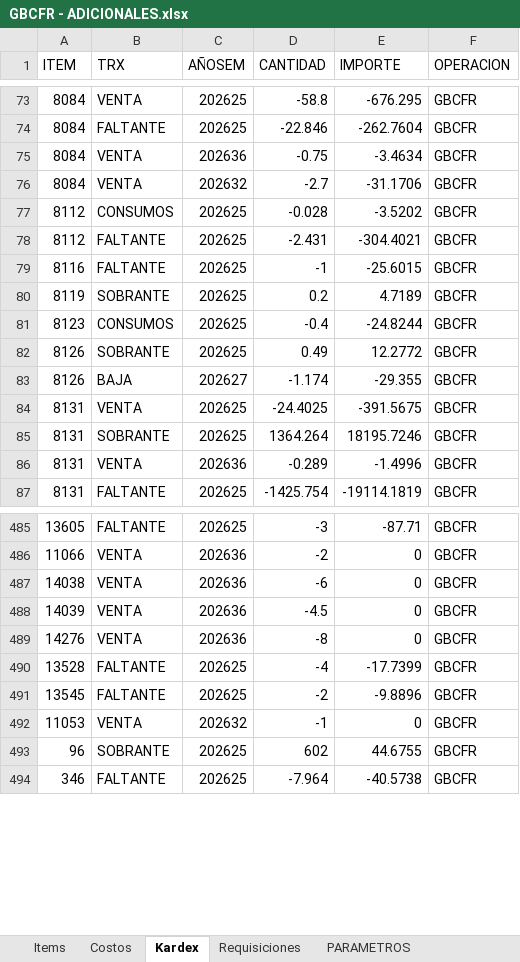
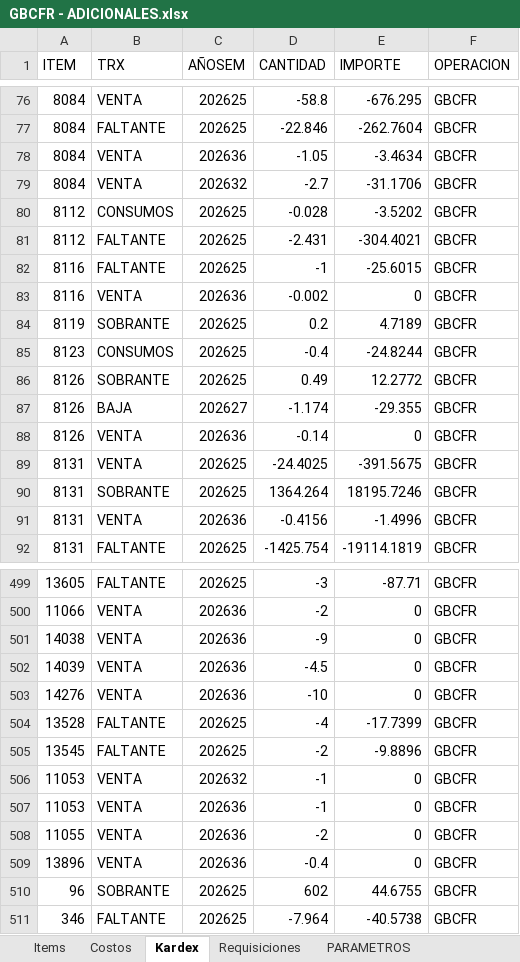
Before and after one commit to AlvaroCornejo/EBC_PEDIDOS_ADICIONALES, an Excel workbook: data/GBCFR - ADICIONALES.xlsx, sheet Kardex, drawn as a sheet; only a part is shown, gaps mark what is left out; values as stored, in another font and other column widths than the file's, no borders; table styles not drawn; addresses are those after the commit; the diff covers the shown part only; the diff names each change by its address in the sheet, - before the commit and + after, or states it on an @@ line.

```diff
--- a/data/GBCFR - ADICIONALES.xlsx (sheet Kardex)
+++ b/data/GBCFR - ADICIONALES.xlsx (sheet Kardex)
-D78 (CANTIDAD): -0.75
+D78 (CANTIDAD): -1.05
+row 83: 8116 | VENTA | 202636 | -0.002 | 0 | GBCFR
+row 88: 8126 | VENTA | 202636 | -0.14 | 0 | GBCFR
-D91 (CANTIDAD): -0.289
+D91 (CANTIDAD): -0.4156
-D501 (CANTIDAD): -6
+D501 (CANTIDAD): -9
-D503 (CANTIDAD): -8
+D503 (CANTIDAD): -10
+row 507: 11053 | VENTA | 202636 | -1 | 0 | GBCFR
+row 508: 11055 | VENTA | 202636 | -2 | 0 | GBCFR
+row 509: 13896 | VENTA | 202636 | -0.4 | 0 | GBCFR
```
Also changed, not shown: 12 added rows, 6 removed rows and 83 edited cells elsewhere in this sheet, sheet PARAMETROS, data/AASI - ADICIONALES.xlsx, data/CDL28 - ADICIONALES.xlsx, 8 other files.
